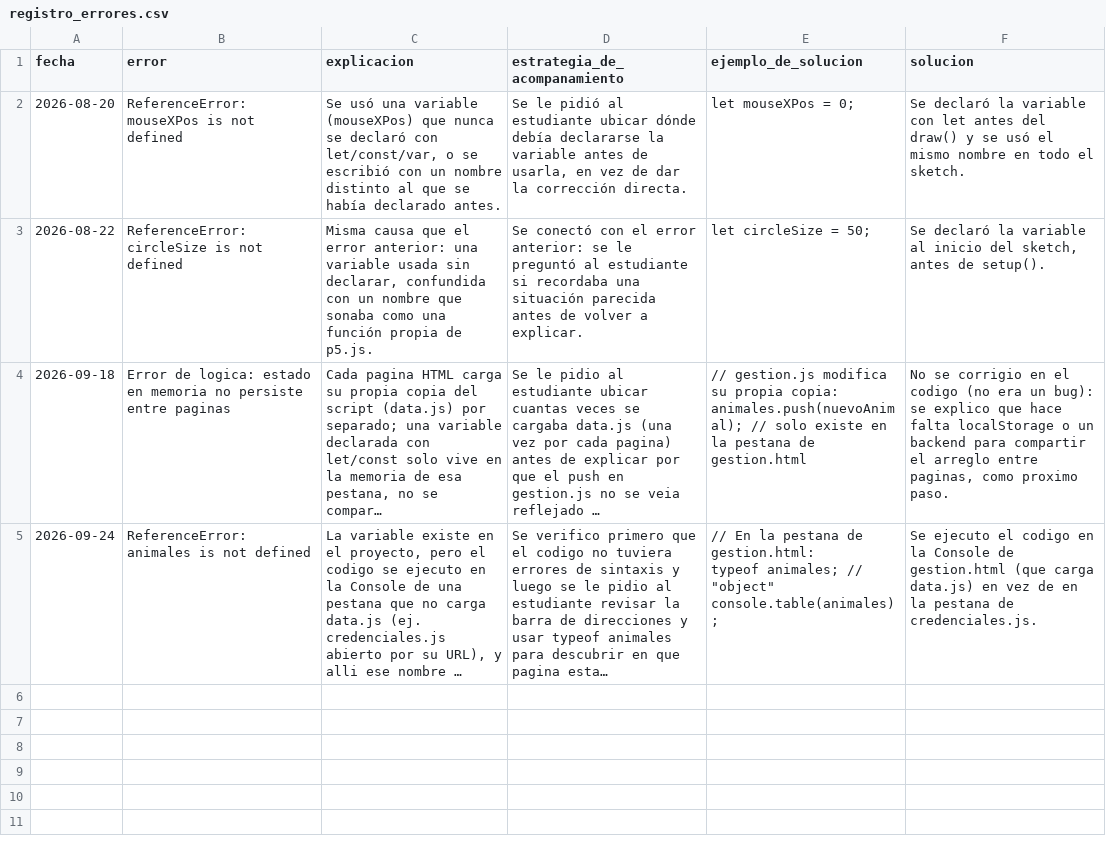
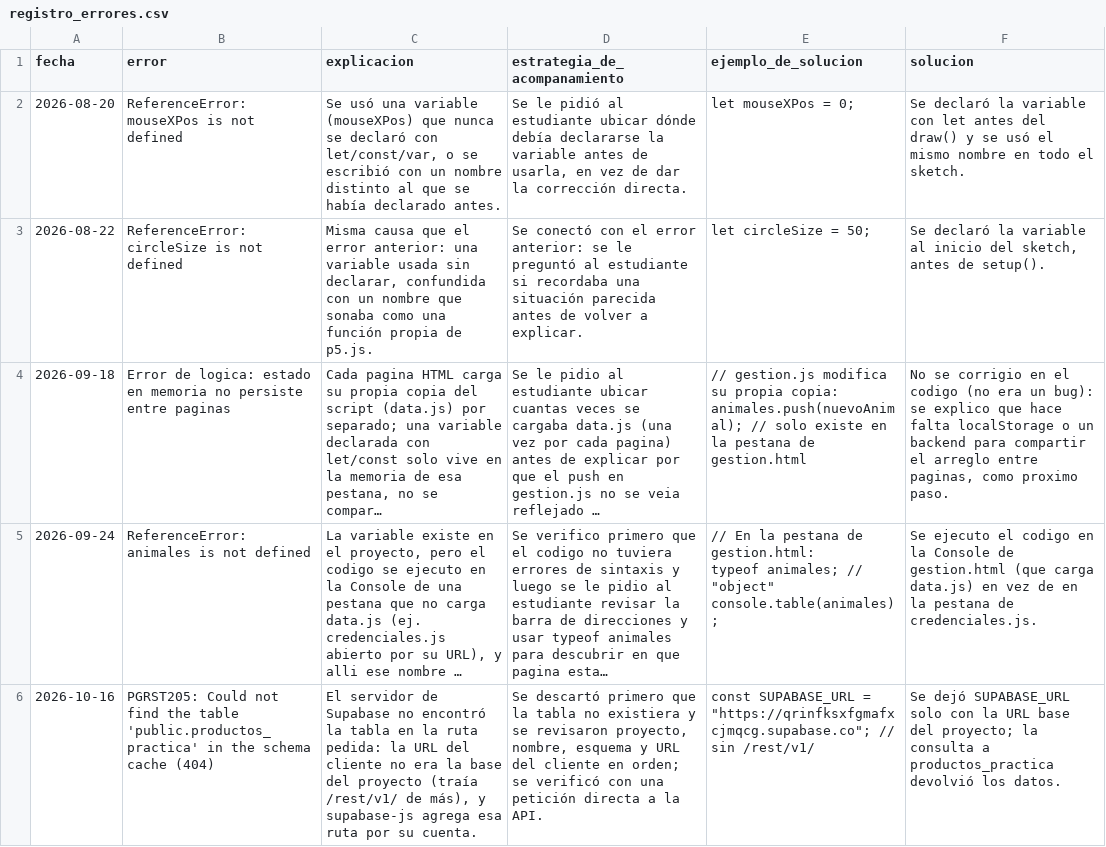
Before and after one commit to Saraluperilla/agente, a CSV file: WORK-MEMORY/registro_errores.csv, drawn as a sheet; long unchanged cells end in …; the diff names each change by its address in the sheet, - before the commit and + after, or states it on an @@ line.

```diff
--- a/WORK-MEMORY/registro_errores.csv
+++ b/WORK-MEMORY/registro_errores.csv
+row 6: 2026-10-16 | PGRST205: Could not find the table 'public.productos_practica' in the schema cache (404) | El servidor de Supabase no encontró la tabla en la ruta pedida: la URL del cliente no era la base del proyecto (traía /rest/v1/ de más), y supabase-js agrega esa ruta por su cuenta. | Se descartó primero que la tabla no existiera y se revisaron proyecto, nombre, esquema y URL del cliente en orden; se verificó con una petición directa a la API. | const SUPABASE_URL = "https://qrinfksxfgmafxcjmqcg.supabase.co"; // sin /rest/v1/ | Se dejó SUPABASE_URL solo con la URL base del proyecto; la consulta a productos_practica devolvió los datos.
```
Also changed, not shown: 5 other files.
